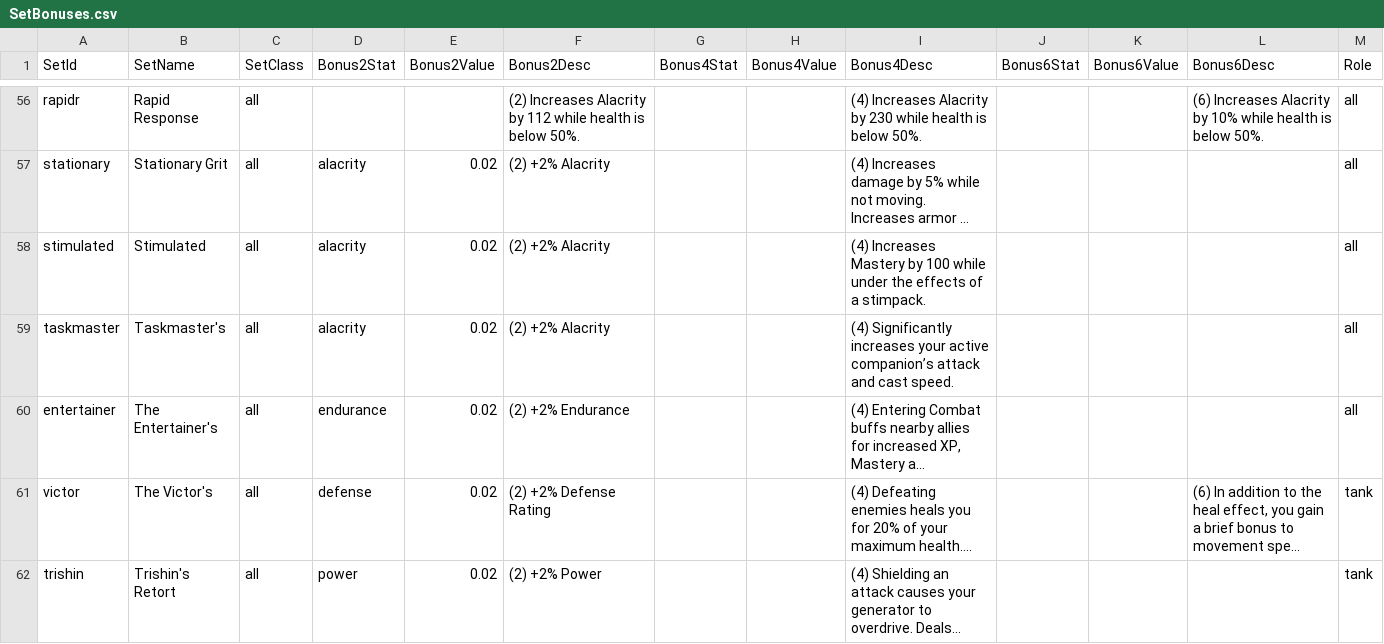
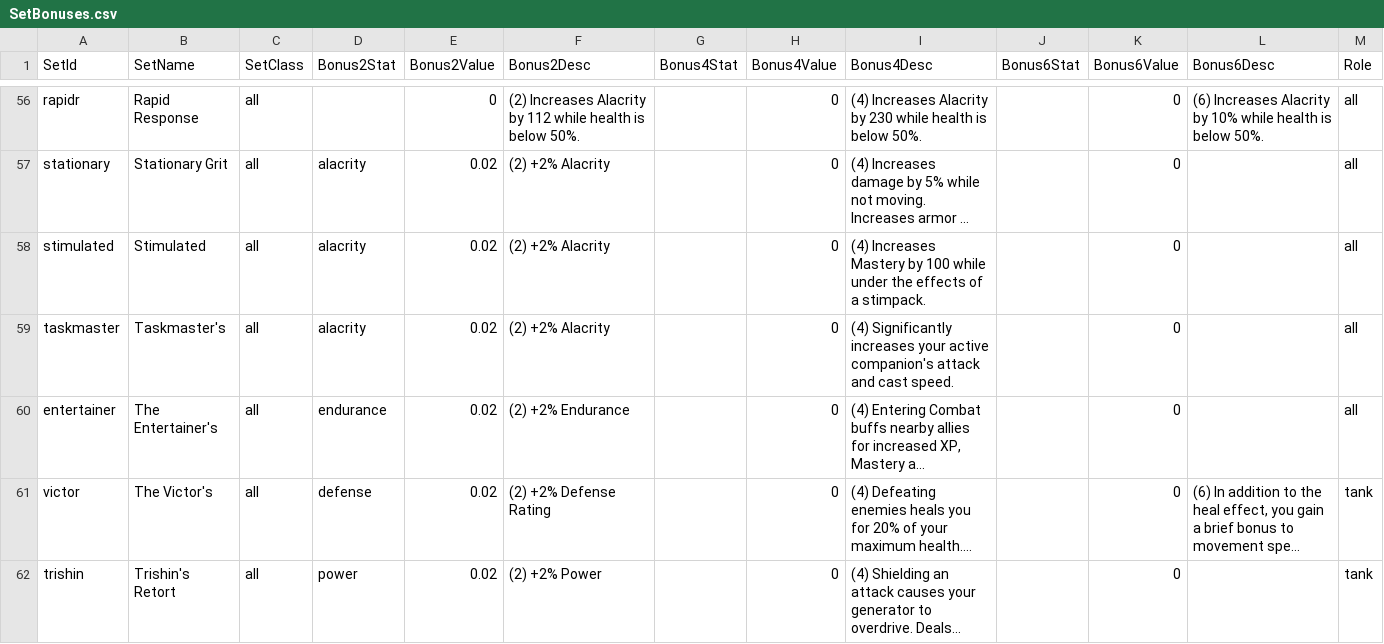
Before and after one commit to Miltios/swtor-charplanner, a CSV file: etc/dbTables/SetBonuses.csv, drawn as a sheet; only a part is shown, gaps mark what is left out; long unchanged cells end in …; the diff covers the shown part only; the diff names each change by its address in the sheet, - before the commit and + after, or states it on an @@ line.

Commit message:
Added set bonus handling, including descriptions & setpiece counting but not including stat bonuses yet.  Also fixed a CSV bug where set bonus data was not being imported properly into the DB.

```diff
--- a/etc/dbTables/SetBonuses.csv
+++ b/etc/dbTables/SetBonuses.csv
-E56 (Bonus2Value): (empty)
+E56 (Bonus2Value): 0
-H56:H62 (Bonus4Value): (empty)
+H56:H62 (Bonus4Value): 0
-K56:K62 (Bonus6Value): (empty)
+K56:K62 (Bonus6Value): 0
-I59 (Bonus4Desc): …your active companion’s attack and…
+I59 (Bonus4Desc): …your active companion's attack and…
```
Also changed, not shown: 122 edited cells elsewhere in this file, 8 other files.
